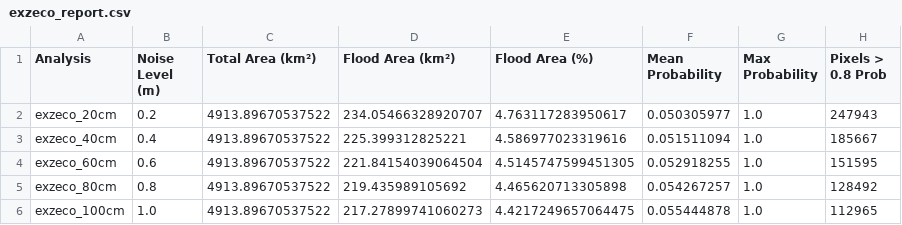
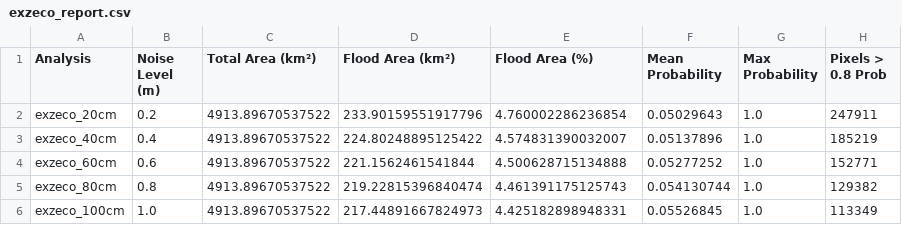
Before and after one commit to hydrosolutions/exzeco-flood-risk-assessment, a CSV file: data/outputs/exzeco_report.csv, drawn as a sheet.

```diff
--- a/data/outputs/exzeco_report.csv
+++ b/data/outputs/exzeco_report.csv
@@ -1,6 +1,6 @@
 Analysis,Noise Level (m),Total Area (km²),Flood Area (km²),Flood Area (%),Mean Probability,Max Probability,Pixels > 0.8 Prob
-exzeco_20cm,0.2,4913.89670537522,234.05466328920707,4.763117283950617,0.050305977,1.0,247943
-exzeco_40cm,0.4,4913.89670537522,225.399312825221,4.586977023319616,0.051511094,1.0,185667
-exzeco_60cm,0.6,4913.89670537522,221.84154039064504,4.5145747599451305,0.052918255,1.0,151595
-exzeco_80cm,0.8,4913.89670537522,219.435989105692,4.465620713305898,0.054267257,1.0,128492
-exzeco_100cm,1.0,4913.89670537522,217.27899741060273,4.4217249657064475,0.055444878,1.0,112965
+exzeco_20cm,0.2,4913.89670537522,233.90159551917796,4.760002286236854,0.05029643,1.0,247911
+exzeco_40cm,0.4,4913.89670537522,224.80248895125422,4.574831390032007,0.05137896,1.0,185219
+exzeco_60cm,0.6,4913.89670537522,221.1562461541844,4.500628715134888,0.05277252,1.0,152771
+exzeco_80cm,0.8,4913.89670537522,219.22815396840474,4.461391175125743,0.054130744,1.0,129382
+exzeco_100cm,1.0,4913.89670537522,217.44891667824973,4.425182898948331,0.05526845,1.0,113349
```
Also changed, not shown: data/outputs/risk_summary.csv, 33 other files.
